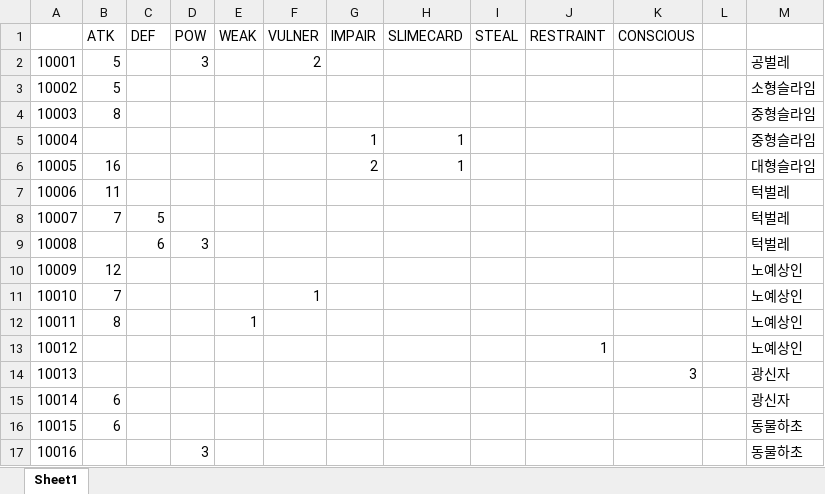
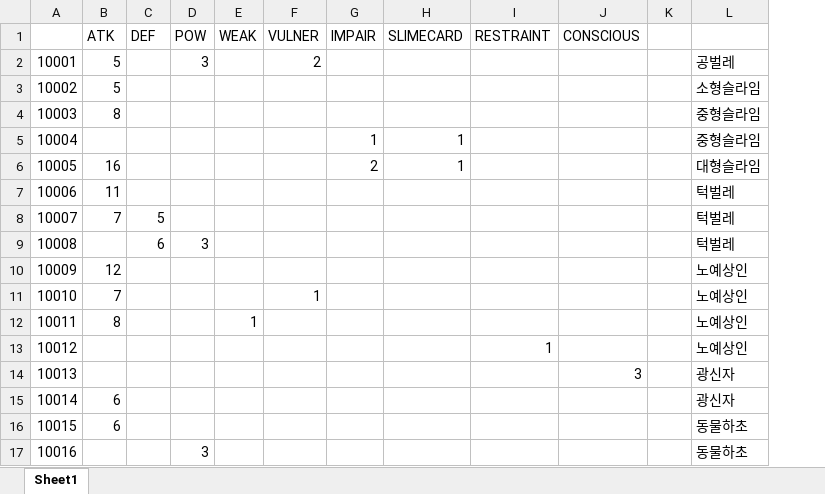
Before and after one commit to MikangMark/Sls, an Excel workbook: Assets/Excel/MonsterSkill.xlsx, sheet Sheet1, drawn as a sheet; values as stored, in another font and other column widths than the file's, no borders; the diff names each change by its address in the sheet, - before the commit and + after, or states it on an @@ line.

```diff
--- a/Assets/Excel/MonsterSkill.xlsx (sheet Sheet1)
+++ b/Assets/Excel/MonsterSkill.xlsx (sheet Sheet1)
-column I (STEAL), empty
```
Also changed, not shown: Assets/Excel/Card_IronClead_Info.xlsx, Assets/Excel/Monster.xlsx, 10 other files.
